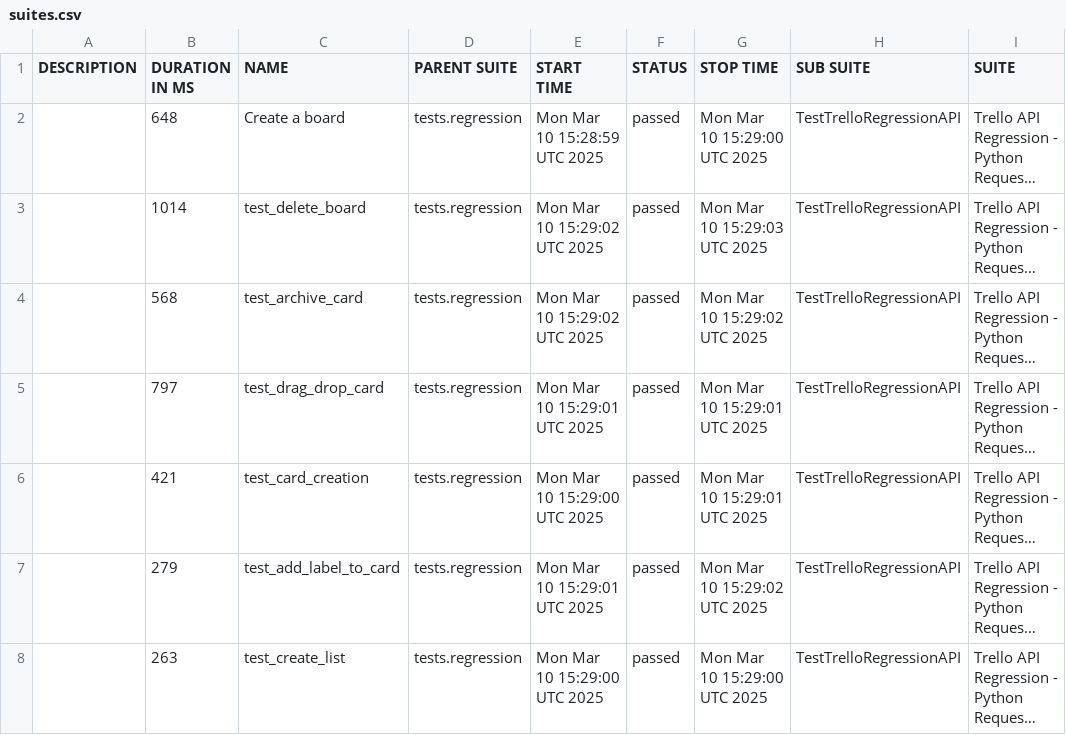
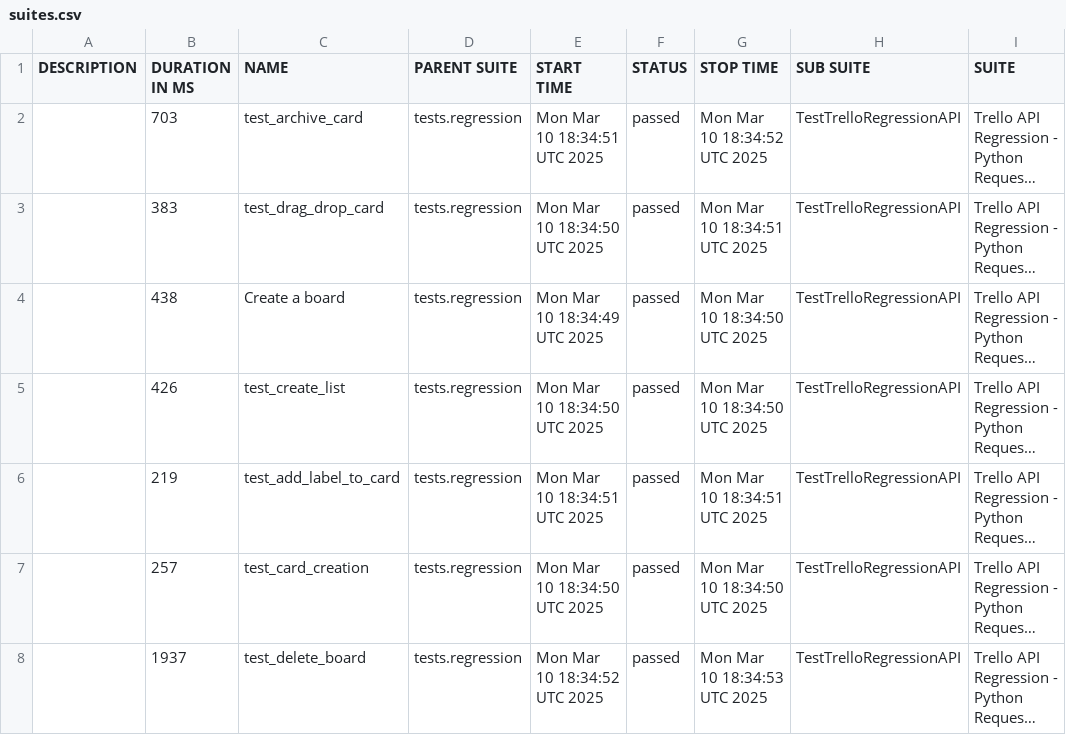
Before and after one commit to vkqapro/pythonRequestsAPI, a CSV file: data/suites.csv, drawn as a sheet; only a part is shown; long unchanged cells end in …; the diff names each change by its address in the sheet, - before the commit and + after, or states it on an @@ line.

```diff
--- a/data/suites.csv
+++ b/data/suites.csv
-B2 (DURATION IN MS): 648
+B2 (DURATION IN MS): 703
-C2 (NAME): Create a board
+C2 (NAME): test_archive_card
-E2 (START TIME): Mon Mar 10 15:28:59 UTC 2025
+E2 (START TIME): Mon Mar 10 18:34:51 UTC 2025
-G2 (STOP TIME): Mon Mar 10 15:29:00 UTC 2025
+G2 (STOP TIME): Mon Mar 10 18:34:52 UTC 2025
-B3 (DURATION IN MS): 1014
+B3 (DURATION IN MS): 383
-C3 (NAME): test_delete_board
+C3 (NAME): test_drag_drop_card
-E3 (START TIME): Mon Mar 10 15:29:02 UTC 2025
+E3 (START TIME): Mon Mar 10 18:34:50 UTC 2025
-G3 (STOP TIME): Mon Mar 10 15:29:03 UTC 2025
+G3 (STOP TIME): Mon Mar 10 18:34:51 UTC 2025
-B4 (DURATION IN MS): 568
+B4 (DURATION IN MS): 438
-C4 (NAME): test_archive_card
+C4 (NAME): Create a board
-E4 (START TIME): Mon Mar 10 15:29:02 UTC 2025
+E4 (START TIME): Mon Mar 10 18:34:49 UTC 2025
-G4 (STOP TIME): Mon Mar 10 15:29:02 UTC 2025
+G4 (STOP TIME): Mon Mar 10 18:34:50 UTC 2025
-B5 (DURATION IN MS): 797
+B5 (DURATION IN MS): 426
-C5 (NAME): test_drag_drop_card
+C5 (NAME): test_create_list
-E5 (START TIME): Mon Mar 10 15:29:01 UTC 2025
+E5 (START TIME): Mon Mar 10 18:34:50 UTC 2025
-G5 (STOP TIME): Mon Mar 10 15:29:01 UTC 2025
+G5 (STOP TIME): Mon Mar 10 18:34:50 UTC 2025
-B6 (DURATION IN MS): 421
+B6 (DURATION IN MS): 219
-C6 (NAME): test_card_creation
+C6 (NAME): test_add_label_to_card
-E6 (START TIME): Mon Mar 10 15:29:00 UTC 2025
+E6 (START TIME): Mon Mar 10 18:34:51 UTC 2025
-G6 (STOP TIME): Mon Mar 10 15:29:01 UTC 2025
+G6 (STOP TIME): Mon Mar 10 18:34:51 UTC 2025
-B7 (DURATION IN MS): 279
+B7 (DURATION IN MS): 257
-C7 (NAME): test_add_label_to_card
+C7 (NAME): test_card_creation
-E7 (START TIME): Mon Mar 10 15:29:01 UTC 2025
+E7 (START TIME): Mon Mar 10 18:34:50 UTC 2025
-G7 (STOP TIME): Mon Mar 10 15:29:02 UTC 2025
+G7 (STOP TIME): Mon Mar 10 18:34:50 UTC 2025
-B8 (DURATION IN MS): 263
+B8 (DURATION IN MS): 1937
-C8 (NAME): test_create_list
+C8 (NAME): test_delete_board
-E8 (START TIME): Mon Mar 10 15:29:00 UTC 2025
+E8 (START TIME): Mon Mar 10 18:34:52 UTC 2025
-G8 (STOP TIME): Mon Mar 10 15:29:00 UTC 2025
+G8 (STOP TIME): Mon Mar 10 18:34:53 UTC 2025
```
Also changed, not shown: 41 other files.
